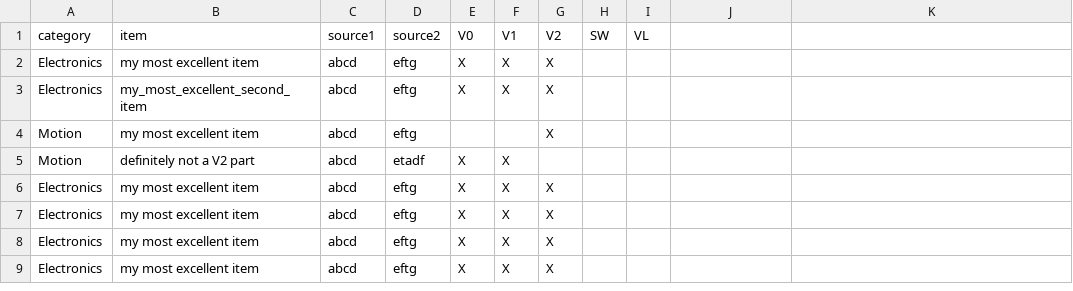
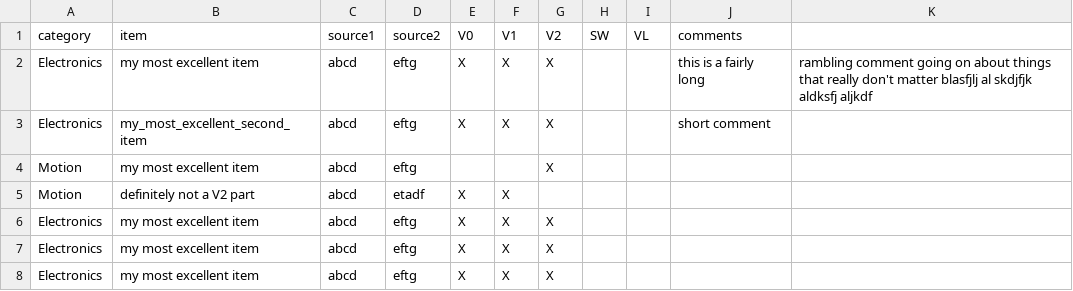
Before and after one commit to shiftingtech/Test, a CSV file: _data/sourcing.csv, drawn as a sheet; only a part is shown; the shorter side is filled out with more unchanged rows; the diff names each change by its address in the sheet, - before the commit and + after, or states it on an @@ line.

Commit message:
Update sourcing.csv

```diff
--- a/_data/sourcing.csv
+++ b/_data/sourcing.csv
-J1: (empty)
+J1: comments
-J2 (comments): (empty)
+J2 (comments): this is a fairly long
-K2: (empty)
+K2: rambling comment going on about things that really don't matter blasfjlj al skdjfjk aldksfj aljkdf
-J3 (comments): (empty)
+J3 (comments): short comment
```
